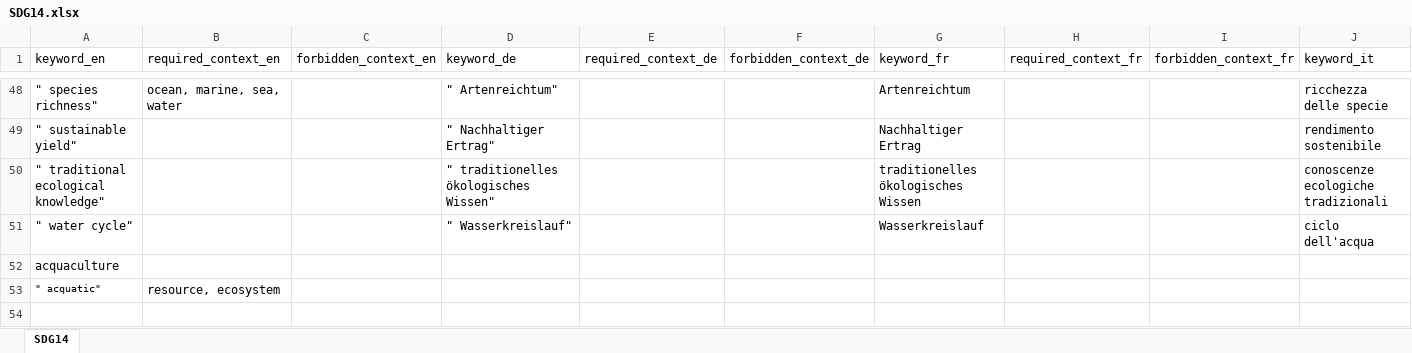
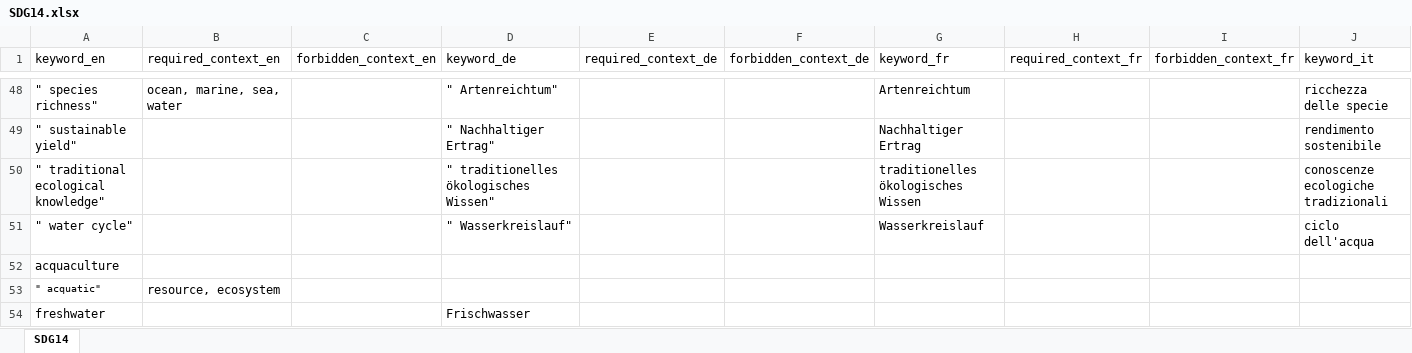
Before and after one commit to sustainability-zhaw/keywords, an Excel workbook: data/sdgs/SDG14.xlsx, sheet SDG14, drawn as a sheet; only a part is shown, gaps mark what is left out; values as stored, in another font and other column widths than the file's, no borders; table styles not drawn; rows hold the shown columns only; the diff names each change by its address in the sheet, - before the commit and + after, or states it on an @@ line.

Commit message:
Update SDG14.xlsx

```diff
--- a/data/sdgs/SDG14.xlsx (sheet SDG14)
+++ b/data/sdgs/SDG14.xlsx (sheet SDG14)
+row 54: freshwater |  |  | Frischwasser
```
